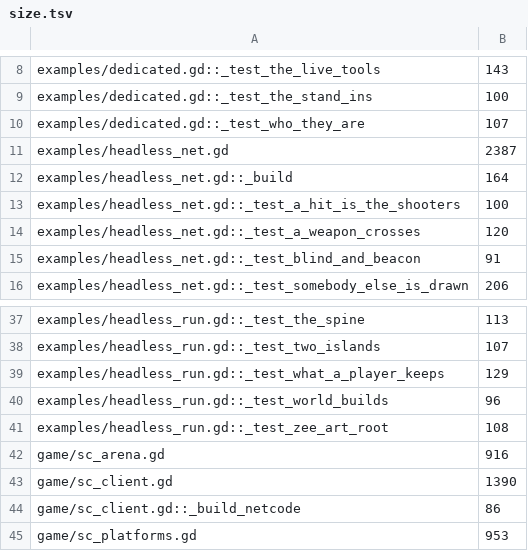
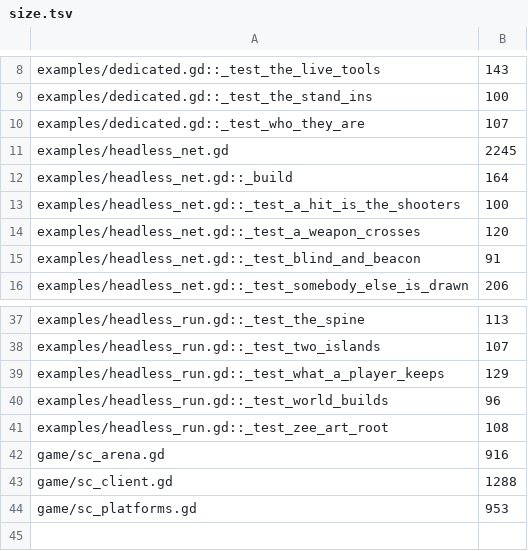
Before and after one commit to zees-games/mg-smash-copter, a TSV file: ci/efficiency/size.tsv, drawn as a sheet; only a part is shown, gaps mark what is left out.

```diff
--- a/ci/efficiency/size.tsv
+++ b/ci/efficiency/size.tsv
@@ -10,3 +10,3 @@ examples/dedicated.gd::_test_the_stand_ins	100
 examples/dedicated.gd::_test_who_they_are	107
-examples/headless_net.gd	2387
+examples/headless_net.gd	2245
 examples/headless_net.gd::_build	164
@@ -42,4 +42,3 @@ examples/headless_run.gd::_test_zee_art_root	108
 game/sc_arena.gd	916
-game/sc_client.gd	1390
-game/sc_client.gd::_build_netcode	86
+game/sc_client.gd	1288
 game/sc_platforms.gd	953
```
Also changed, not shown: 6 other files.
